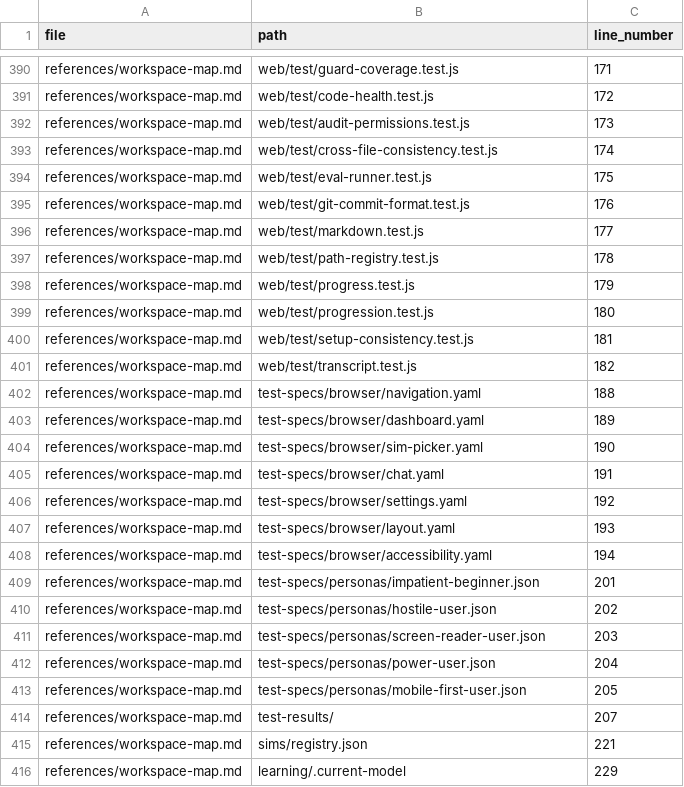
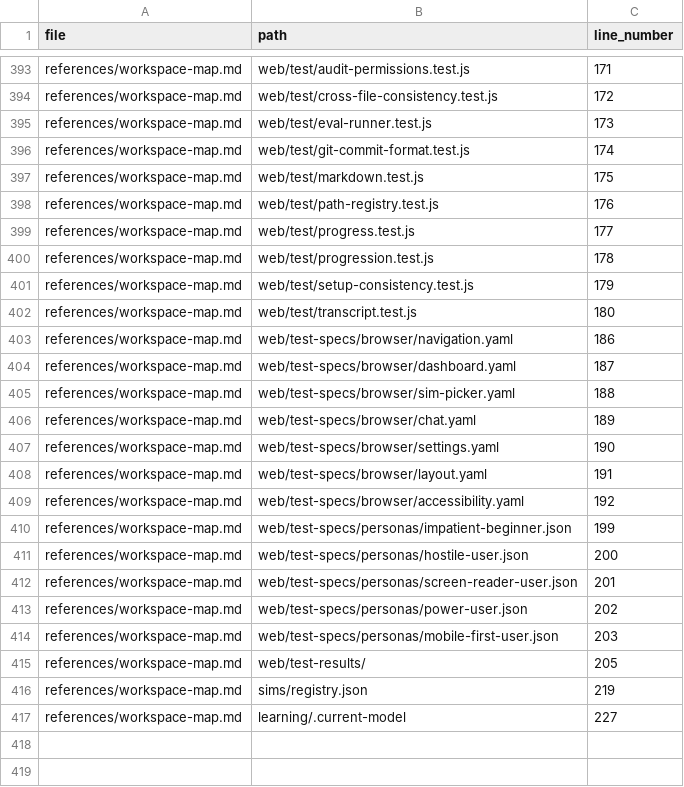
Before and after one commit to drashtishah/aws-simulator, a CSV file: references/path-registry.csv, drawn as a sheet; only a part is shown, gaps mark what is left out; removed rows and columns are numbered as before the commit, all else as after; the diff covers the shown part only; the diff names each change by its address in the sheet, - before the commit and + after, or states it on an @@ line.

```diff
--- a/references/path-registry.csv
+++ b/references/path-registry.csv
-B393 (path): web/test/guard-coverage.test.js
+B393 (path): web/test/audit-permissions.test.js
-B394 (path): web/test/code-health.test.js
+B394 (path): web/test/cross-file-consistency.test.js
-B395 (path): web/test/audit-permissions.test.js
+B395 (path): web/test/eval-runner.test.js
-B396 (path): web/test/cross-file-consistency.test.js
+B396 (path): web/test/git-commit-format.test.js
-B397 (path): web/test/eval-runner.test.js
+B397 (path): web/test/markdown.test.js
-B398 (path): web/test/git-commit-format.test.js
+B398 (path): web/test/path-registry.test.js
-B399 (path): web/test/markdown.test.js
+B399 (path): web/test/progress.test.js
-B400 (path): web/test/path-registry.test.js
+B400 (path): web/test/progression.test.js
-B401 (path): web/test/progress.test.js
+B401 (path): web/test/setup-consistency.test.js
-B402 (path): web/test/progression.test.js
+B402 (path): web/test/transcript.test.js
-B403 (path): web/test/setup-consistency.test.js
+B403 (path): web/test-specs/browser/navigation.yaml
-C403 (line_number): 181
+C403 (line_number): 186
-B404 (path): web/test/transcript.test.js
+B404 (path): web/test-specs/browser/dashboard.yaml
-C404 (line_number): 182
+C404 (line_number): 187
-B405 (path): test-specs/browser/navigation.yaml
+B405 (path): web/test-specs/browser/sim-picker.yaml
-B406 (path): test-specs/browser/dashboard.yaml
+B406 (path): web/test-specs/browser/chat.yaml
-B407 (path): test-specs/browser/sim-picker.yaml
+B407 (path): web/test-specs/browser/settings.yaml
-B408 (path): test-specs/browser/chat.yaml
+B408 (path): web/test-specs/browser/layout.yaml
-B409 (path): test-specs/browser/settings.yaml
+B409 (path): web/test-specs/browser/accessibility.yaml
-B410 (path): test-specs/browser/layout.yaml
+B410 (path): web/test-specs/personas/impatient-beginner.json
-C410 (line_number): 193
+C410 (line_number): 199
-B411 (path): test-specs/browser/accessibility.yaml
+B411 (path): web/test-specs/personas/hostile-user.json
-C411 (line_number): 194
+C411 (line_number): 200
-B412 (path): test-specs/personas/impatient-beginner.json
+B412 (path): web/test-specs/personas/screen-reader-user.json
-B413 (path): test-specs/personas/hostile-user.json
+B413 (path): web/test-specs/personas/power-user.json
-B414 (path): test-specs/personas/screen-reader-user.json
+B414 (path): web/test-specs/personas/mobile-first-user.json
-row 412: references/workspace-map.md | test-specs/personas/power-user.json | 204
-B415 (path): test-specs/personas/mobile-first-user.json
+B415 (path): web/test-results/
-row 414: references/workspace-map.md | test-results/ | 207
-C416 (line_number): 221
+C416 (line_number): 219
-C417 (line_number): 229
+C417 (line_number): 227
```
Also changed, not shown: 11 added rows, 9 removed rows and 72 edited cells elsewhere in this file, 45 other files.
